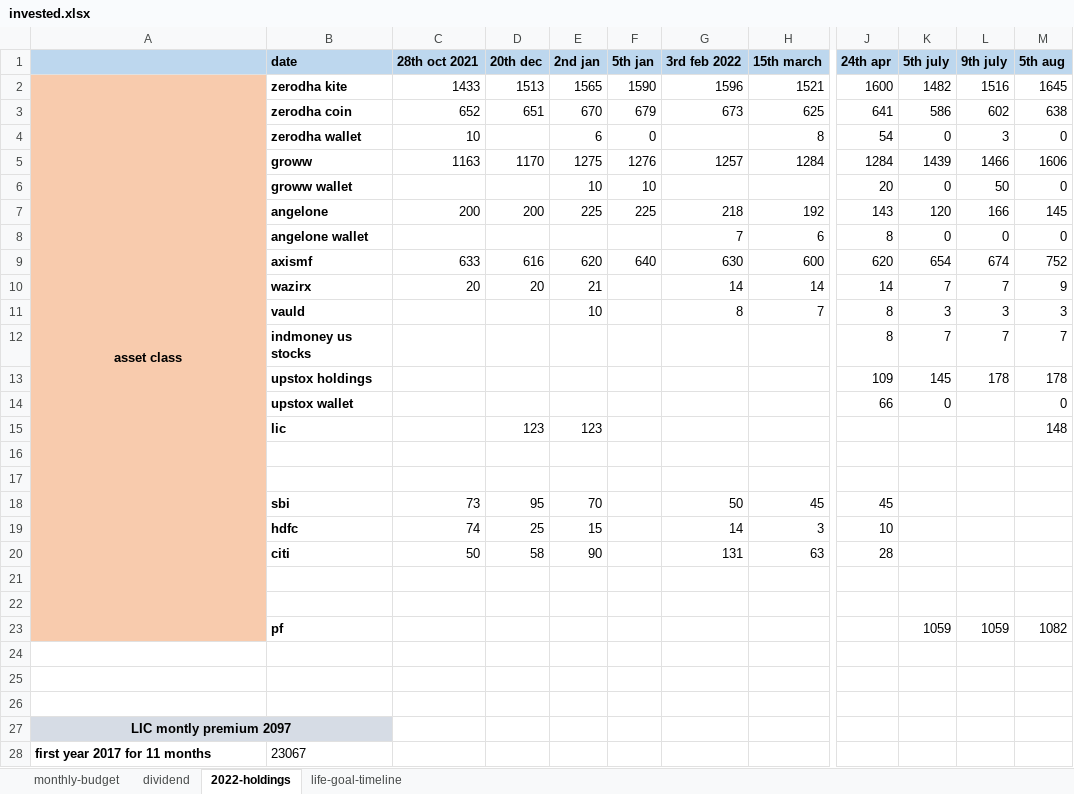
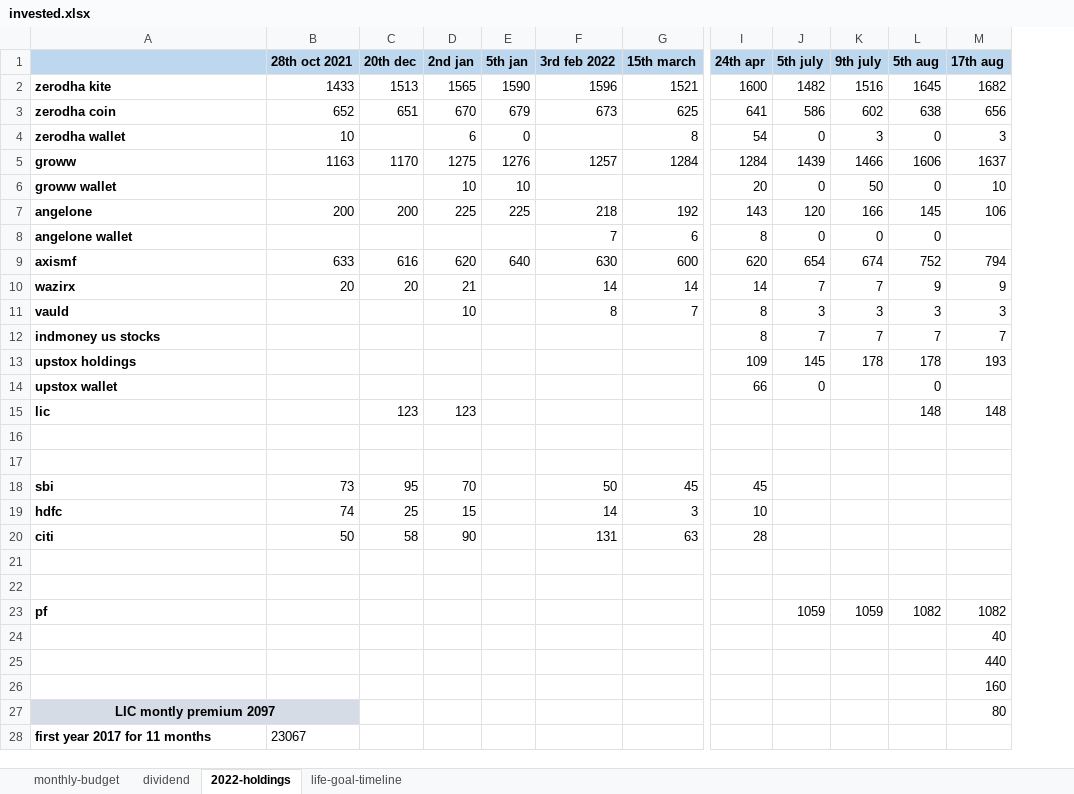
Before and after one commit to partha001/finance, an Excel workbook: portfolio-manager/src/main/resources/mydata/invested.xlsx, sheet 2022-holdings, drawn as a sheet; only a part is shown, gaps mark what is left out; values as stored, in another font and other column widths than the file's, no borders; removed rows and columns are numbered as before the commit, all else as after; the diff covers the shown part only; the diff names each change by its address in the sheet, - before the commit and + after, or states it on an @@ line.

```diff
--- a/portfolio-manager/src/main/resources/mydata/invested.xlsx (sheet 2022-holdings)
+++ b/portfolio-manager/src/main/resources/mydata/invested.xlsx (sheet 2022-holdings)
-column B (date), rows 2-28: zerodha kite | zerodha coin | zerodha wallet | groww | groww wallet | angelone | angelone wallet | axismf | wazirx | vauld | indmoney us stocks | upstox holdings | upstox wallet | lic |  |  | sbi | hdfc | citi |  |  | pf |  |  |  |  | 23067
+column M (17th aug), rows 2-27: 1682 | 656 | 3 | 1637 | 10 | 106 |  | 794 | 9 | 3 | 7 | 193 |  | 148 |  |  |  |  |  |  |  | 1082 | 40 | 440 | 160 | 80
-A2: asset class
+A2: zerodha kite
-A2:A23 fill: #F8CBAD
+A2:A23 fill: none
-A2 alignment: center
+A2 alignment: left
-A2:A23 merged
-A3: (empty)
+A3: zerodha coin
-A4: (empty)
+A4: zerodha wallet
-A5: (empty)
+A5: groww
-A6: (empty)
+A6: groww wallet
-A7: (empty)
+A7: angelone
-A8: (empty)
+A8: angelone wallet
-A9: (empty)
+A9: axismf
-A10: (empty)
+A10: wazirx
-A11: (empty)
+A11: vauld
-A12: (empty)
+A12: indmoney us stocks
-A13: (empty)
+A13: upstox holdings
-A14: (empty)
+A14: upstox wallet
-A15: (empty)
+A15: lic
-A18: (empty)
+A18: sbi
-A19: (empty)
+A19: hdfc
-A20: (empty)
+A20: citi
-A23: (empty)
+A23: pf
-A27:B27 merged
+A27:B27 merged
-B27 fill: none
+B27 fill: #D6DCE5
-B28 (28th oct 2021): (empty)
+B28 (28th oct 2021): 23067
```
Also changed, not shown: 5 edited cells elsewhere in this sheet, sheet dividend, 5 other files.
